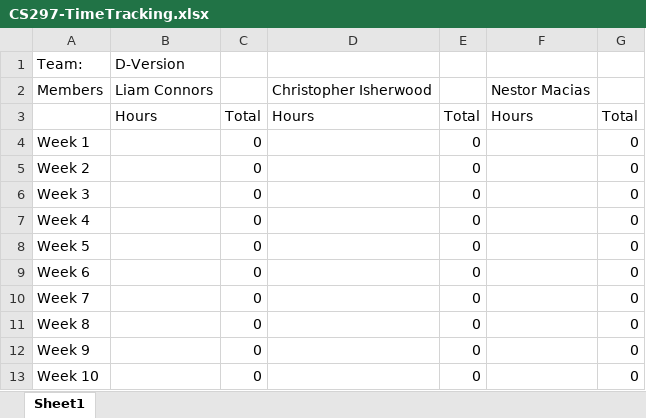
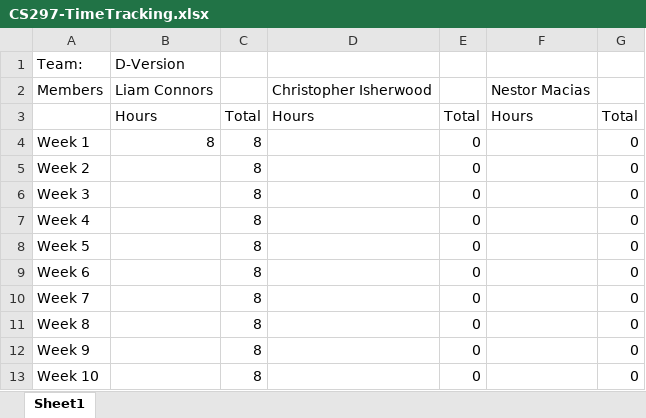
Before and after one commit to cjisherwood/Dversion, an Excel workbook: CS297-TimeTracking.xlsx, sheet Sheet1, drawn as a sheet; values as stored, in another font and other column widths than the file's, no borders; the diff names each change by its address in the sheet, - before the commit and + after, or states it on an @@ line.

Commit message:
Added week 1 hours
8 hours, 15 to come this week ;)

```diff
--- a/CS297-TimeTracking.xlsx (sheet Sheet1)
+++ b/CS297-TimeTracking.xlsx (sheet Sheet1)
-B4: (empty)
+B4: 8
-C4:C13: 0
+C4:C13: 8
```
